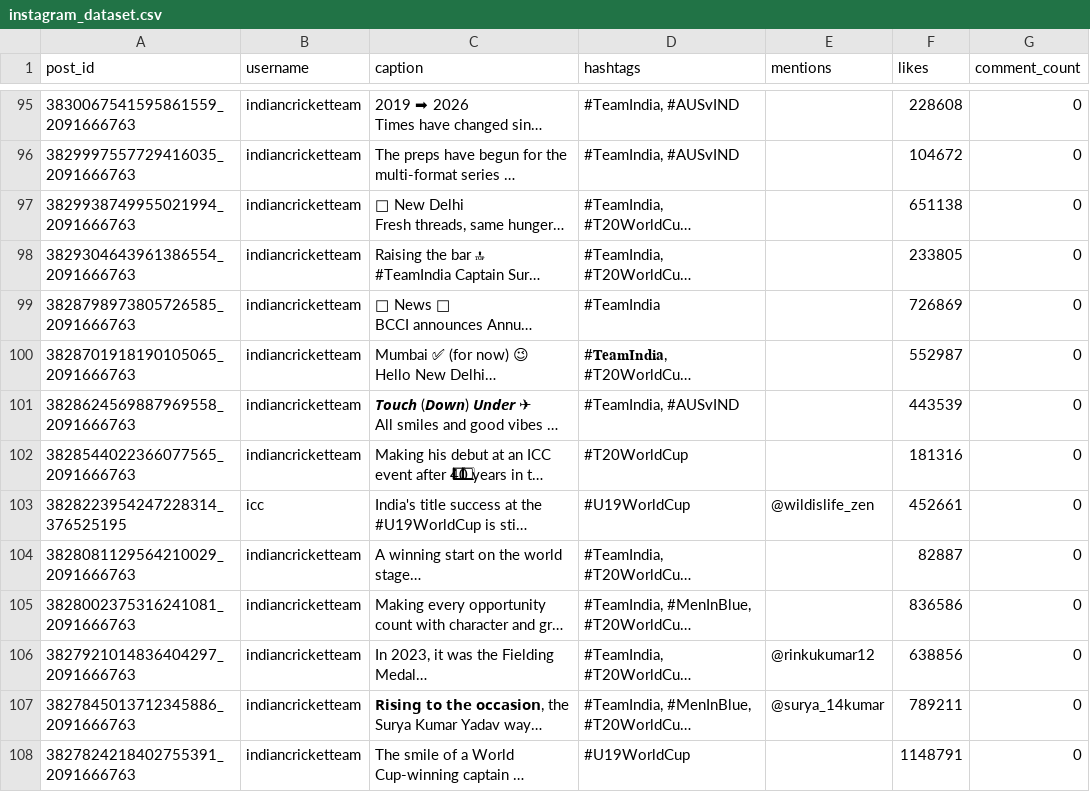
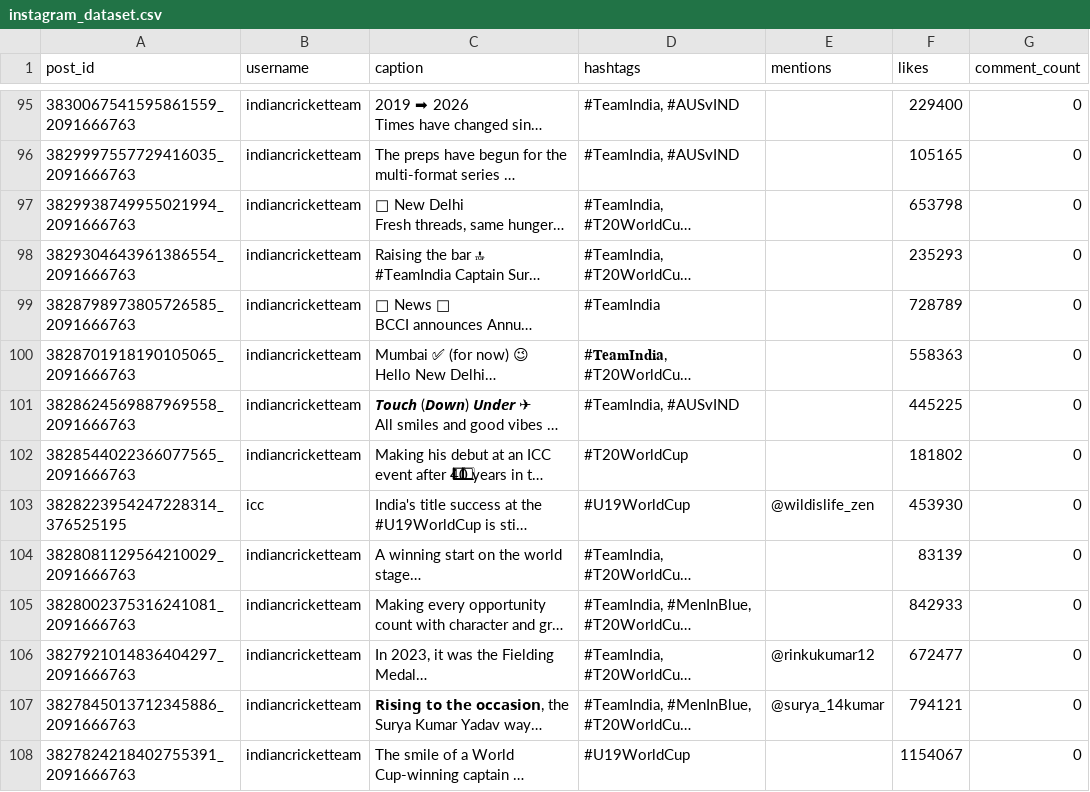
Before and after one commit to Kirtikesh157/CMS, a CSV file: instagram_dataset.csv, drawn as a sheet; only a part is shown, gaps mark what is left out; long unchanged cells end in …; the diff covers the shown part only; the diff names each change by its address in the sheet, - before the commit and + after, or states it on an @@ line.

```diff
--- a/instagram_dataset.csv
+++ b/instagram_dataset.csv
-F95 (likes): 228608
+F95 (likes): 229400
-F96 (likes): 104672
+F96 (likes): 105165
-F97 (likes): 651138
+F97 (likes): 653798
-F98 (likes): 233805
+F98 (likes): 235293
-F99 (likes): 726869
+F99 (likes): 728789
-F100 (likes): 552987
+F100 (likes): 558363
-F101 (likes): 443539
+F101 (likes): 445225
-F102 (likes): 181316
+F102 (likes): 181802
-F103 (likes): 452661
+F103 (likes): 453930
-F104 (likes): 82887
+F104 (likes): 83139
-F105 (likes): 836586
+F105 (likes): 842933
-F106 (likes): 638856
+F106 (likes): 672477
-F107 (likes): 789211
+F107 (likes): 794121
-F108 (likes): 1148791
+F108 (likes): 1154067
```
Also changed, not shown: 94 edited cells elsewhere in this file, 2 other files.
